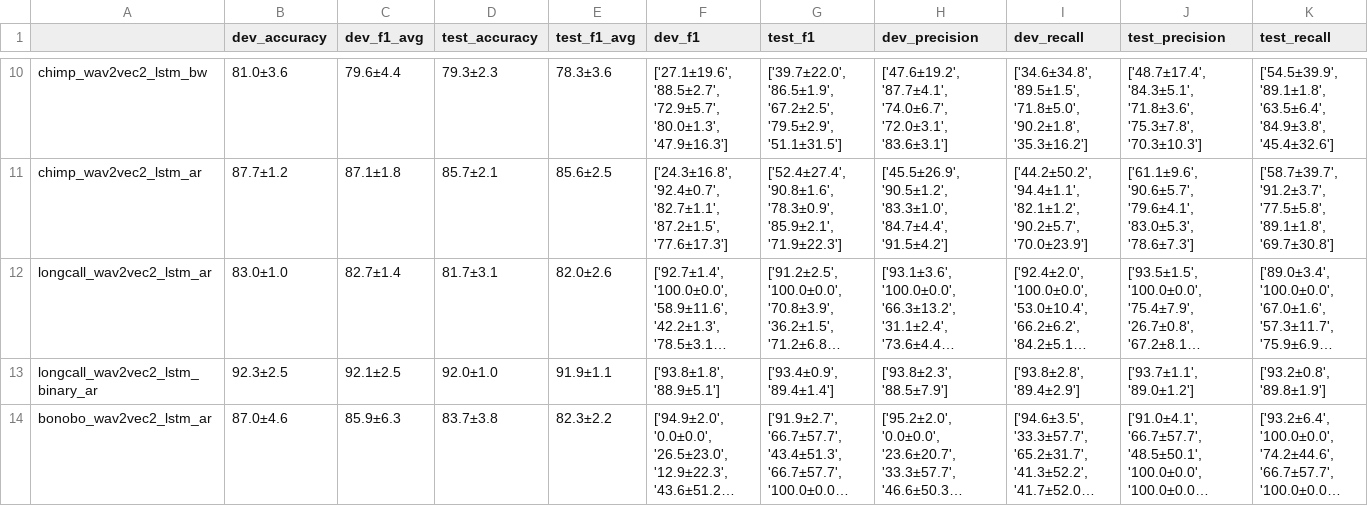
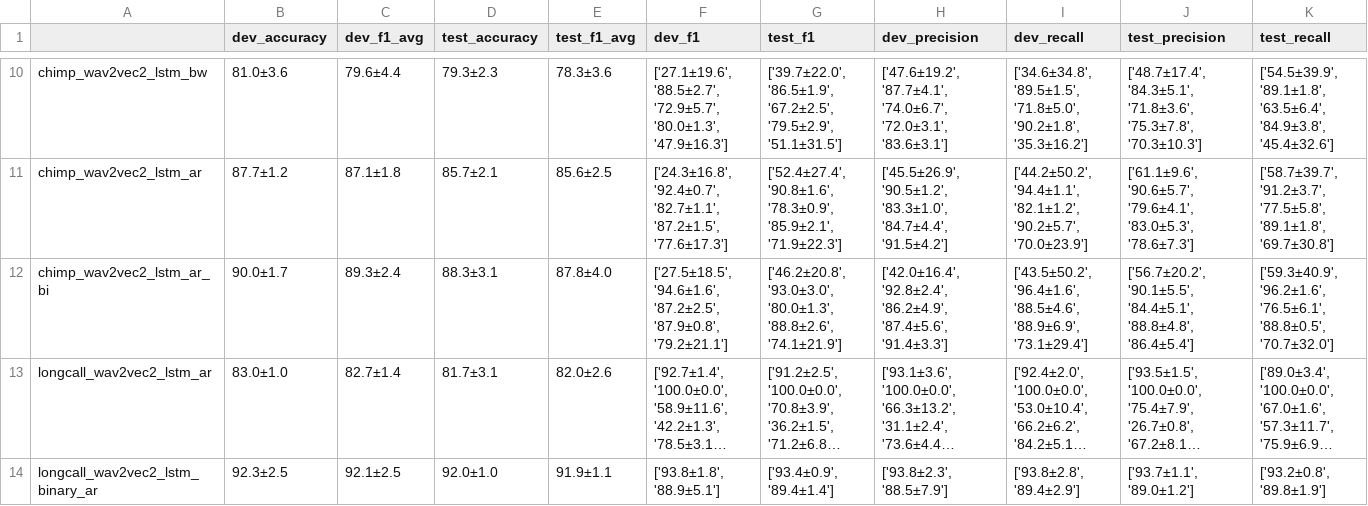
Before and after one commit to J22Melody/sed_great_ape, a CSV file: model_stats.csv, drawn as a sheet; only a part is shown, gaps mark what is left out; the shorter side is filled out with more unchanged rows; long unchanged cells end in …; the diff names each change by its address in the sheet, - before the commit and + after, or states it on an @@ line.

Commit message:
chimp_wav2vec2_lstm_ar_bi

```diff
--- a/model_stats.csv
+++ b/model_stats.csv
+row 12: chimp_wav2vec2_lstm_ar_bi | 90.0±1.7 | 89.3±2.4 | 88.3±3.1 | 87.8±4.0 | ['27.5±18.5', '94.6±1.6', '87.2±2.5', '87.9±0.8', '79.2±21.1'] | ['46.2±20.8', '93.0±3.0', '80.0±1.3', '88.8±2.6', '74.1±21.9'] | ['42.0±16.4', '92.8±2.4', '86.2±4.9', '87.4±5.6', '91.4±3.3'] | ['43.5±50.2', '96.4±1.6', '88.5±4.6', '88.9±6.9', '73.1±29.4'] | ['56.7±20.2', '90.1±5.5', '84.4±5.1', '88.8±4.8', '86.4±5.4'] | ['59.3±40.9', '96.2±1.6', '76.5±6.1', '88.8±0.5', '70.7±32.0']
```
Also changed, not shown: 13 other files.
